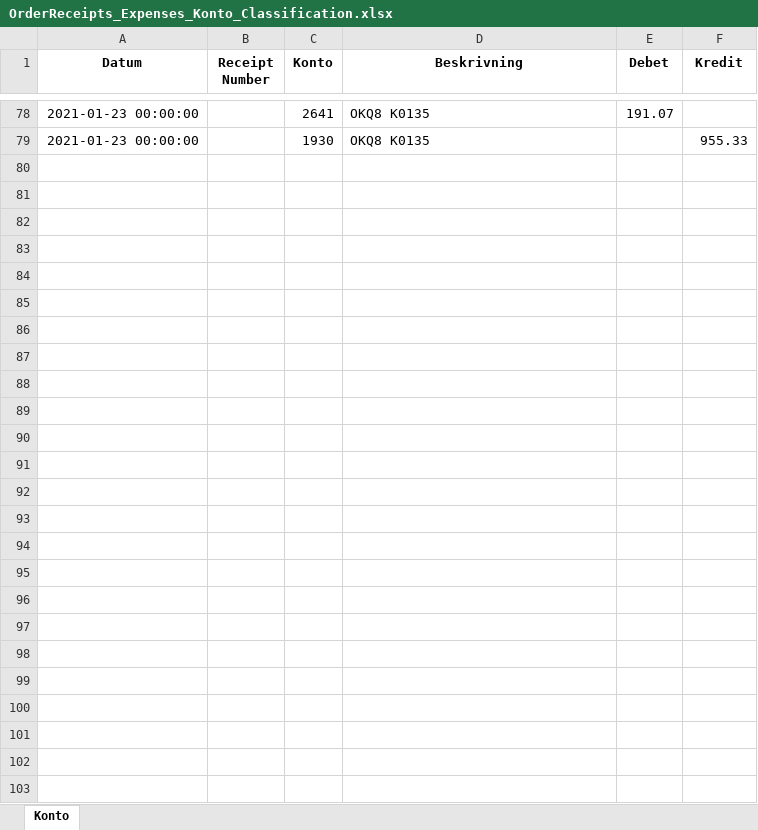
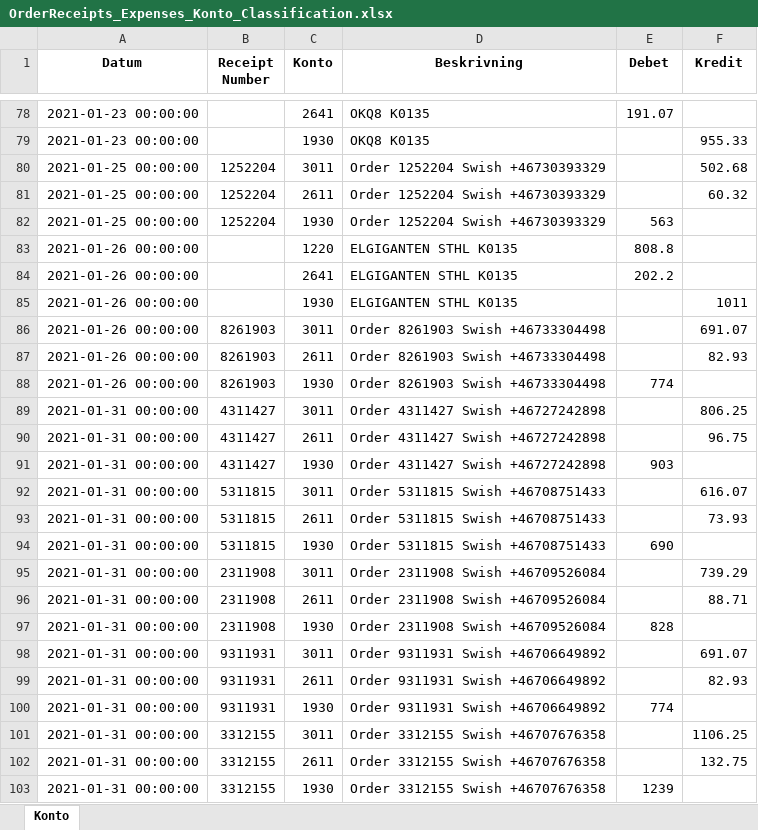
Before and after one commit to indbox/indbox.github.io, an Excel workbook: finance/OrderReceipts_Expenses_Konto_Classification.xlsx, sheet Konto, drawn as a sheet; only a part is shown, gaps mark what is left out; values as stored, in another font and other column widths than the file's, no borders; the diff names each change by its address in the sheet, - before the commit and + after, or states it on an @@ line.

Commit message:
OrderReceipts_Expenses_Konto_Classification.xlsx/OrderReceipts_Expenses_Konto_Classification.csv: Entered 24 new rows for week ending 2021-01-31 (total 102 rows)

```diff
--- a/finance/OrderReceipts_Expenses_Konto_Classification.xlsx (sheet Konto)
+++ b/finance/OrderReceipts_Expenses_Konto_Classification.xlsx (sheet Konto)
+row 80: 2021-01-25 00:00:00 | 1252204 | 3011 | Order 1252204 Swish +46730393329 |  | 502.68
+row 81: 2021-01-25 00:00:00 | 1252204 | 2611 | Order 1252204 Swish +46730393329 |  | 60.32
+row 82: 2021-01-25 00:00:00 | 1252204 | 1930 | Order 1252204 Swish +46730393329 | 563
+row 83: 2021-01-26 00:00:00 |  | 1220 | ELGIGANTEN STHL K0135 | 808.8
+row 84: 2021-01-26 00:00:00 |  | 2641 | ELGIGANTEN STHL K0135 | 202.2
+row 85: 2021-01-26 00:00:00 |  | 1930 | ELGIGANTEN STHL K0135 |  | 1011
+row 86: 2021-01-26 00:00:00 | 8261903 | 3011 | Order 8261903 Swish +46733304498 |  | 691.07
+row 87: 2021-01-26 00:00:00 | 8261903 | 2611 | Order 8261903 Swish +46733304498 |  | 82.93
+row 88: 2021-01-26 00:00:00 | 8261903 | 1930 | Order 8261903 Swish +46733304498 | 774
+row 89: 2021-01-31 00:00:00 | 4311427 | 3011 | Order 4311427 Swish +46727242898 |  | 806.25
+row 90: 2021-01-31 00:00:00 | 4311427 | 2611 | Order 4311427 Swish +46727242898 |  | 96.75
+row 91: 2021-01-31 00:00:00 | 4311427 | 1930 | Order 4311427 Swish +46727242898 | 903
+row 92: 2021-01-31 00:00:00 | 5311815 | 3011 | Order 5311815 Swish +46708751433 |  | 616.07
+row 93: 2021-01-31 00:00:00 | 5311815 | 2611 | Order 5311815 Swish +46708751433 |  | 73.93
+row 94: 2021-01-31 00:00:00 | 5311815 | 1930 | Order 5311815 Swish +46708751433 | 690
+row 95: 2021-01-31 00:00:00 | 2311908 | 3011 | Order 2311908 Swish +46709526084 |  | 739.29
+row 96: 2021-01-31 00:00:00 | 2311908 | 2611 | Order 2311908 Swish +46709526084 |  | 88.71
+row 97: 2021-01-31 00:00:00 | 2311908 | 1930 | Order 2311908 Swish +46709526084 | 828
+row 98: 2021-01-31 00:00:00 | 9311931 | 3011 | Order 9311931 Swish +46706649892 |  | 691.07
+row 99: 2021-01-31 00:00:00 | 9311931 | 2611 | Order 9311931 Swish +46706649892 |  | 82.93
+row 100: 2021-01-31 00:00:00 | 9311931 | 1930 | Order 9311931 Swish +46706649892 | 774
+row 101: 2021-01-31 00:00:00 | 3312155 | 3011 | Order 3312155 Swish +46707676358 |  | 1106.25
+row 102: 2021-01-31 00:00:00 | 3312155 | 2611 | Order 3312155 Swish +46707676358 |  | 132.75
+row 103: 2021-01-31 00:00:00 | 3312155 | 1930 | Order 3312155 Swish +46707676358 | 1239
```
Also changed, not shown: 1 other file.
